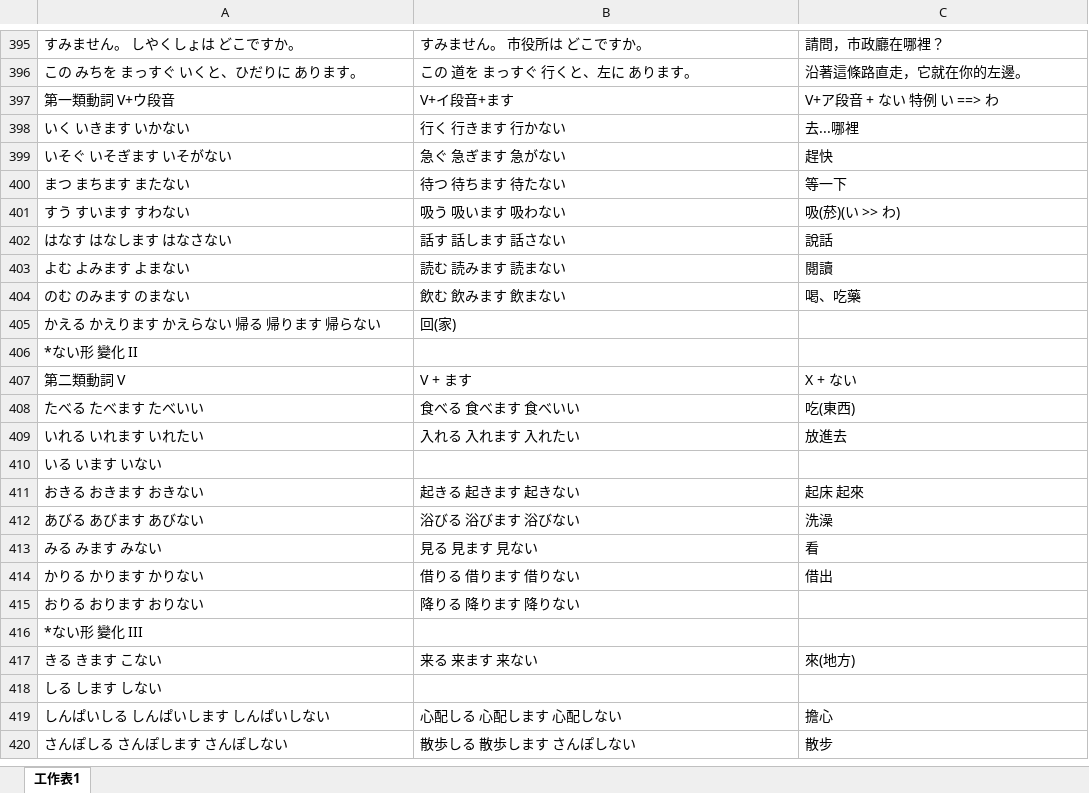
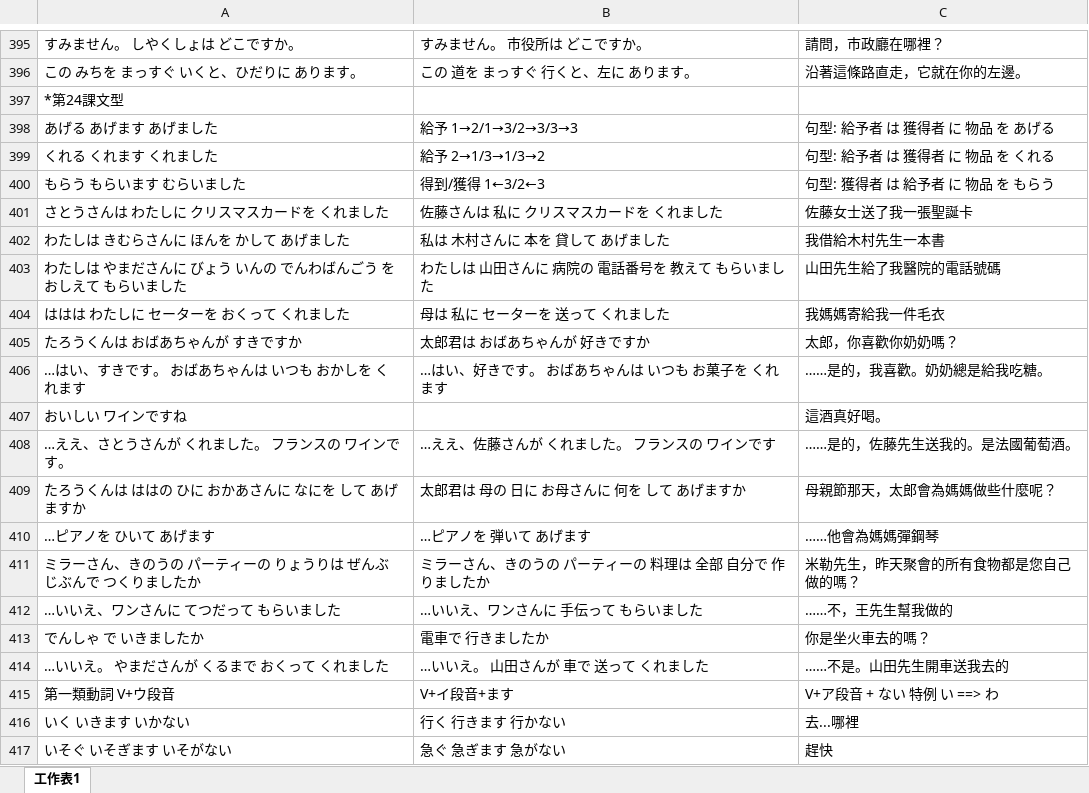
Before and after one commit to exp2718x/kana-trainer, an Excel workbook: 00-日語文型整理.xlsx, sheet 工作表1, drawn as a sheet; only a part is shown, gaps mark what is left out; the shorter side is filled out with more unchanged rows; values as stored, in another font and other column widths than the file's, no borders; the diff names each change by its address in the sheet, - before the commit and + after, or states it on an @@ line.

```diff
--- a/00-日語文型整理.xlsx (sheet 工作表1)
+++ b/00-日語文型整理.xlsx (sheet 工作表1)
+row 397: *第24課文型
+row 398: あげる あげます あげました | 給予 1→2/1→3/2→3/3→3 | 句型: 給予者 は 獲得者 に 物品 を あげる
+row 399: くれる くれます くれました | 給予 2→1/3→1/3→2 | 句型: 給予者 は 獲得者 に 物品 を くれる
+row 400: もらう もらいます むらいました | 得到/獲得 1←3/2←3 | 句型: 獲得者 は 給予者 に 物品 を もらう
+row 401: さとうさんは わたしに クリスマスカードを くれました | 佐藤さんは 私に クリスマスカードを くれました | 佐藤女士送了我一張聖誕卡
+row 402: わたしは きむらさんに ほんを かして あげました | 私は 木村さんに 本を 貸して あげました | 我借給木村先生一本書
+row 403: わたしは やまださんに びょう いんの でんわばんごう を おしえて もらいました | わたしは 山田さんに 病院の 電話番号を 教えて もらいました | 山田先生給了我醫院的電話號碼
+row 404: ははは わたしに セーターを おくって くれました | 母は 私に セーターを 送って くれました | 我媽媽寄給我一件毛衣
+row 405: たろうくんは おばあちゃんが すきですか | 太郎君は おばあちゃんが 好きですか | 太郎，你喜歡你奶奶嗎？
+row 406: …はい、すきです。 おばあちゃんは いつも おかしを くれます | …はい、好きです。 おばあちゃんは いつも お菓子を くれます | ……是的，我喜歡。奶奶總是給我吃糖。
+row 407: おいしい ワインですね |  | 這酒真好喝。
+row 408: …ええ、さとうさんが くれました。 フランスの ワインです。 | …ええ、佐藤さんが くれました。 フランスの ワインです | ……是的，佐藤先生送我的。是法國葡萄酒。
+row 409: たろうくんは ははの ひに おかあさんに なにを して あげますか | 太郎君は 母の 日に お母さんに 何を して あげますか | 母親節那天，太郎會為媽媽做些什麼呢？
+row 410: …ピアノを ひいて あげます | …ピアノを 弾いて あげます | ……他會為媽媽彈鋼琴
+row 411: ミラーさん、きのうの パーティーの りょうりは ぜんぶ じぶんで つくりましたか | ミラーさん、きのうの パーティーの 料理は 全部 自分で 作りましたか | 米勒先生，昨天聚會的所有食物都是您自己做的嗎？
+row 412: …いいえ、ワンさんに てつだって もらいました | …いいえ、ワンさんに 手伝って もらいました | ……不，王先生幫我做的
+row 413: でんしゃ で いきましたか | 電車で 行きましたか | 你是坐火車去的嗎？
+row 414: …いいえ。 やまださんが くるまで おくって くれました | …いいえ。 山田さんが 車で 送って くれました | ……不是。山田先生開車送我去的
```
Also changed, not shown: 00-日文單字.xlsx.
